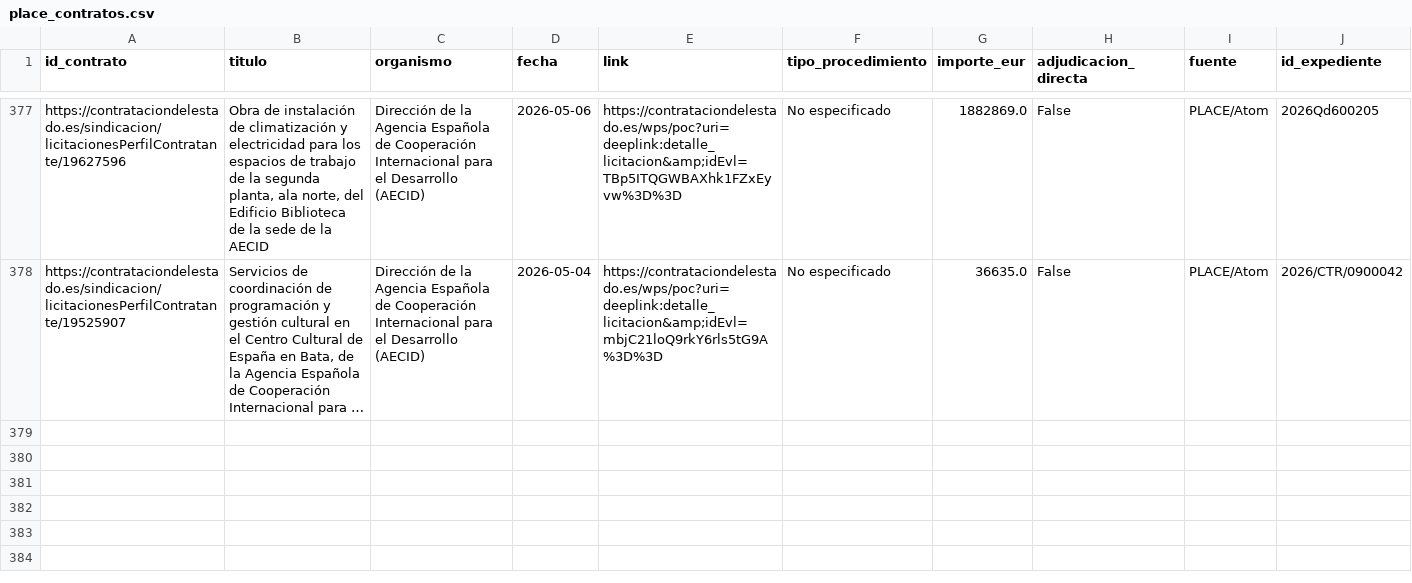
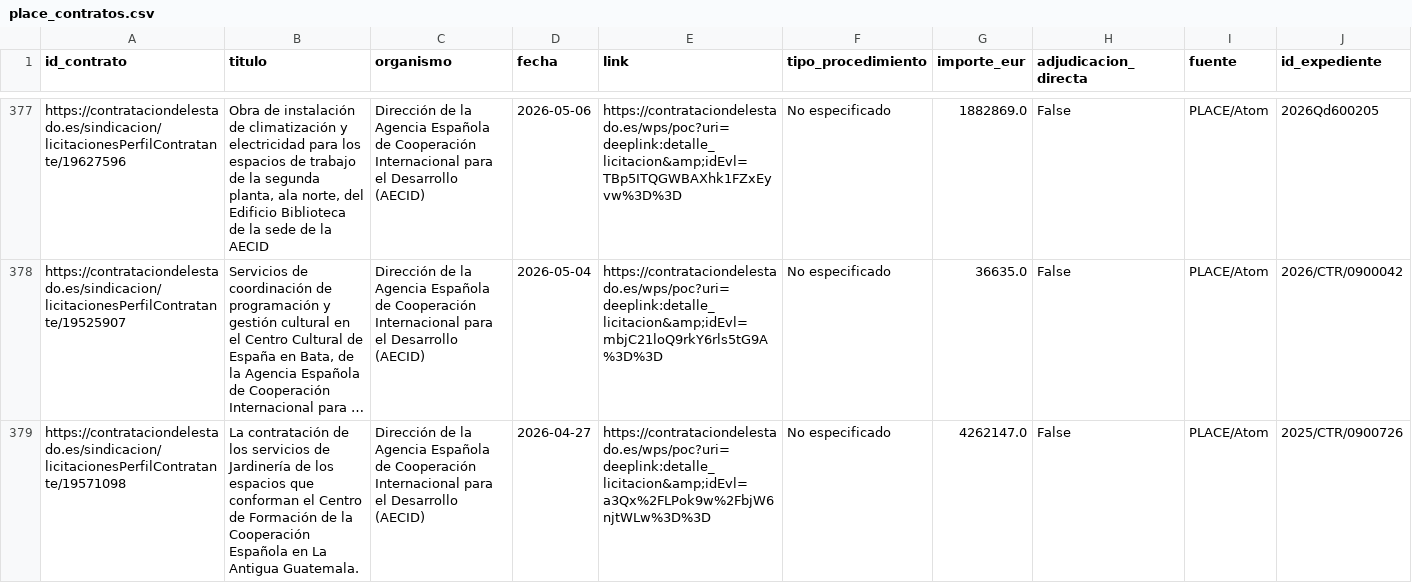
Before and after one commit to Viny2030/Fenomenos_corruptivos_spain, a CSV file: data/raw/place_contratos.csv, drawn as a sheet; only a part is shown, gaps mark what is left out; long unchanged cells end in …; the diff names each change by its address in the sheet, - before the commit and + after, or states it on an @@ line.

Commit message:
Actualización diaria AECID: 2026-07-25

```diff
--- a/data/raw/place_contratos.csv
+++ b/data/raw/place_contratos.csv
+row 379: https://contrataciondelestado.es/sindicacion/licitacionesPerfilContratante/19571098 | La contratación de los servicios de Jardinería de los espacios que conforman el Centro de Formación de la Cooperación Española en La Antigua Guatemala. | Dirección de la Agencia Española de Cooperación Internacional para el Desarrollo (AECID) | 2026-04-27 | https://contrataciondelestado.es/wps/poc?uri=deeplink:detalle_licitacion&amp;idEvl=a3Qx%2FLPok9w%2FbjW6njtWLw%3D%3D | No especificado | 4262147.0 | False | PLACE/Atom | 2025/CTR/0900726
```
Also changed, not shown: data/processed/analisis_completo.csv, data/processed/trazabilidad_por_fondo.csv, 5 other files.
